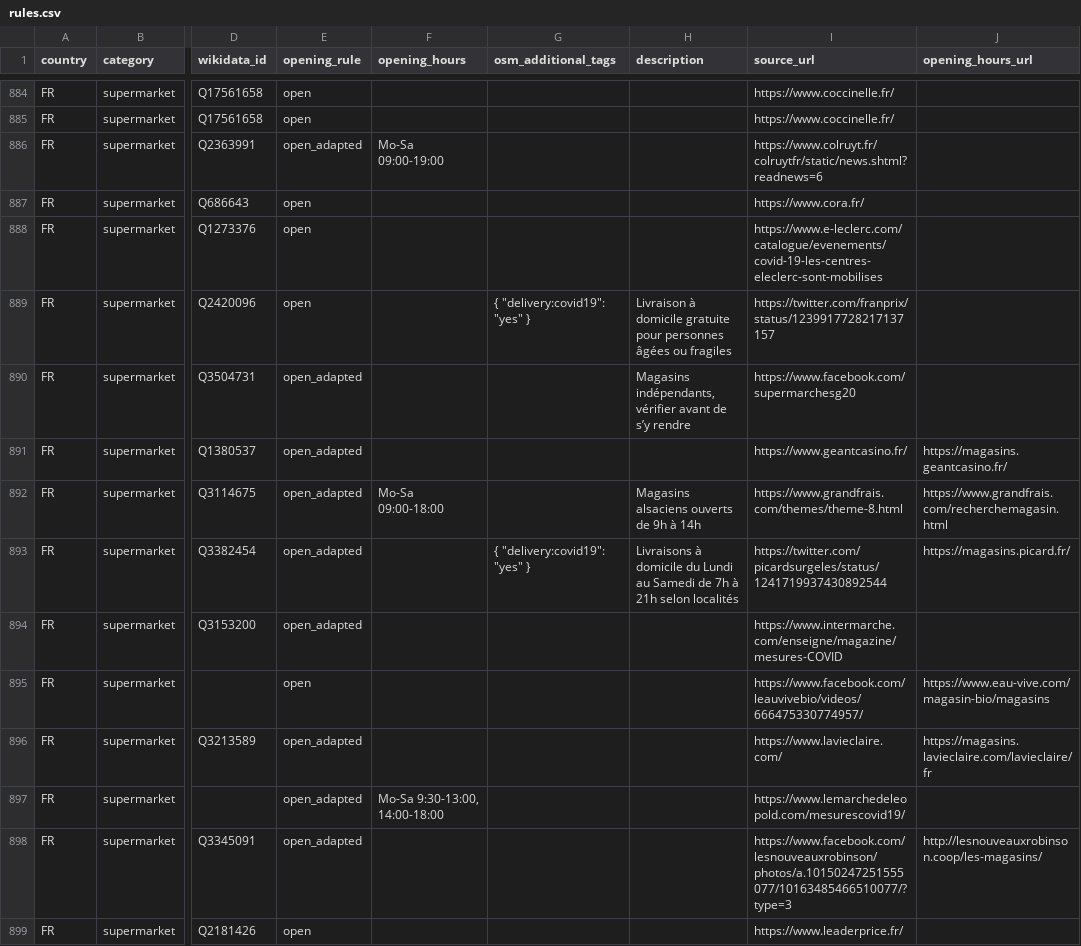
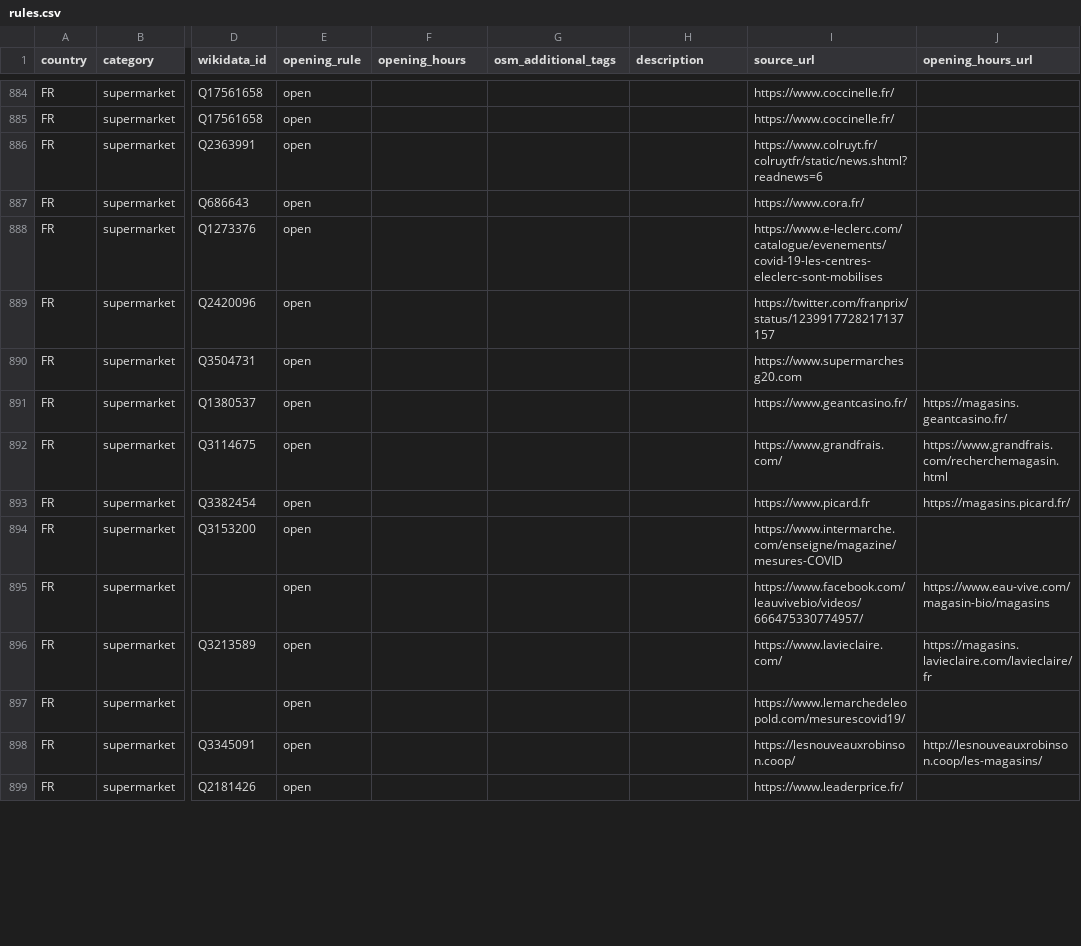
Before and after one commit to caresteouvert/Covid_enseignes, a CSV file: rules.csv, drawn as a sheet; only a part is shown, gaps mark what is left out; the diff covers the shown part only; the diff names each change by its address in the sheet, - before the commit and + after, or states it on an @@ line.

Commit message:
supermarket à reverifier

```diff
--- a/rules.csv
+++ b/rules.csv
-E886 (opening_rule): open_adapted
+E886 (opening_rule): open
-F886 (opening_hours): Mo-Sa 09:00-19:00
+F886 (opening_hours): (empty)
-G889 (osm_additional_tags): { "delivery:covid19": "yes" }
+G889 (osm_additional_tags): (empty)
-H889 (description): Livraison à domicile gratuite pour personnes âgées ou fragiles
+H889 (description): (empty)
-E890:E894 (opening_rule): open_adapted
+E890:E894 (opening_rule): open
-H890 (description): Magasins indépendants, vérifier avant de s’y rendre
+H890 (description): (empty)
-I890 (source_url): https://www.facebook.com/supermarchesg20
+I890 (source_url): https://www.supermarchesg20.com
-F892 (opening_hours): Mo-Sa 09:00-18:00
+F892 (opening_hours): (empty)
-H892 (description): Magasins alsaciens ouverts de 9h à 14h
+H892 (description): (empty)
-I892 (source_url): https://www.grandfrais.com/themes/theme-8.html
+I892 (source_url): https://www.grandfrais.com/
-G893 (osm_additional_tags): { "delivery:covid19": "yes" }
+G893 (osm_additional_tags): (empty)
-H893 (description): Livraisons à domicile du Lundi au Samedi de 7h à 21h selon localités
+H893 (description): (empty)
-I893 (source_url): https://twitter.com/picardsurgeles/status/1241719937430892544
+I893 (source_url): https://www.picard.fr
-E896:E898 (opening_rule): open_adapted
+E896:E898 (opening_rule): open
-F897 (opening_hours): Mo-Sa 9:30-13:00, 14:00-18:00
+F897 (opening_hours): (empty)
-I898 (source_url): https://www.facebook.com/lesnouveauxrobinson/photos/a.10150247251555077/10163485466510077/?type=3
+I898 (source_url): https://lesnouveauxrobinson.coop/
```
Also changed, not shown: 35 edited cells elsewhere in this file.
